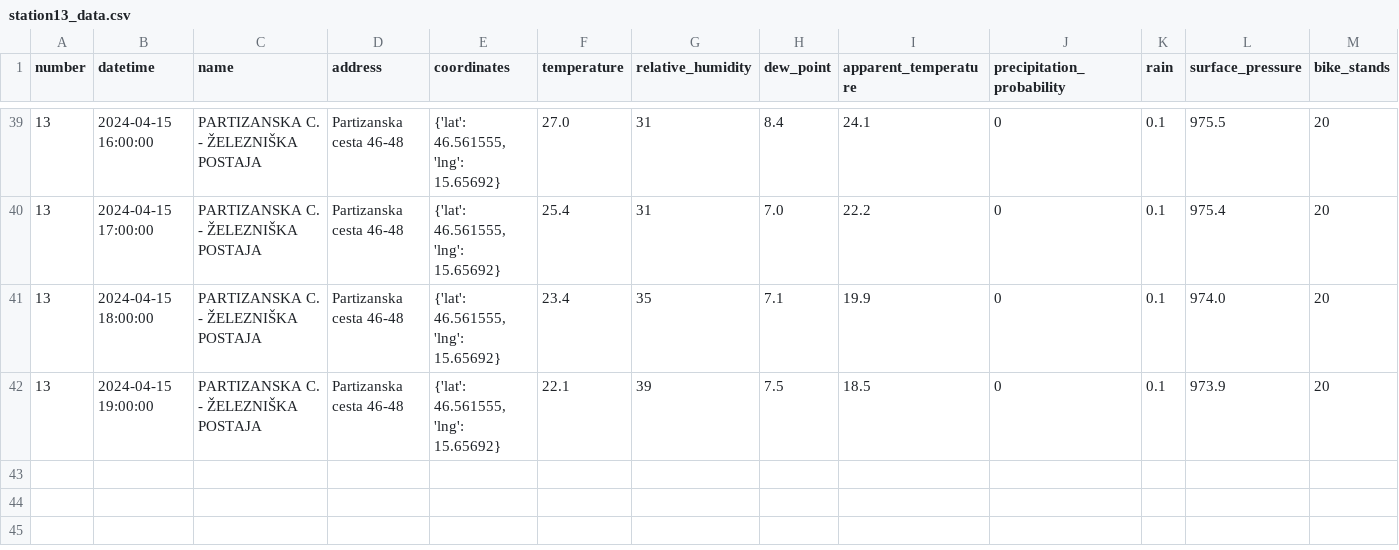
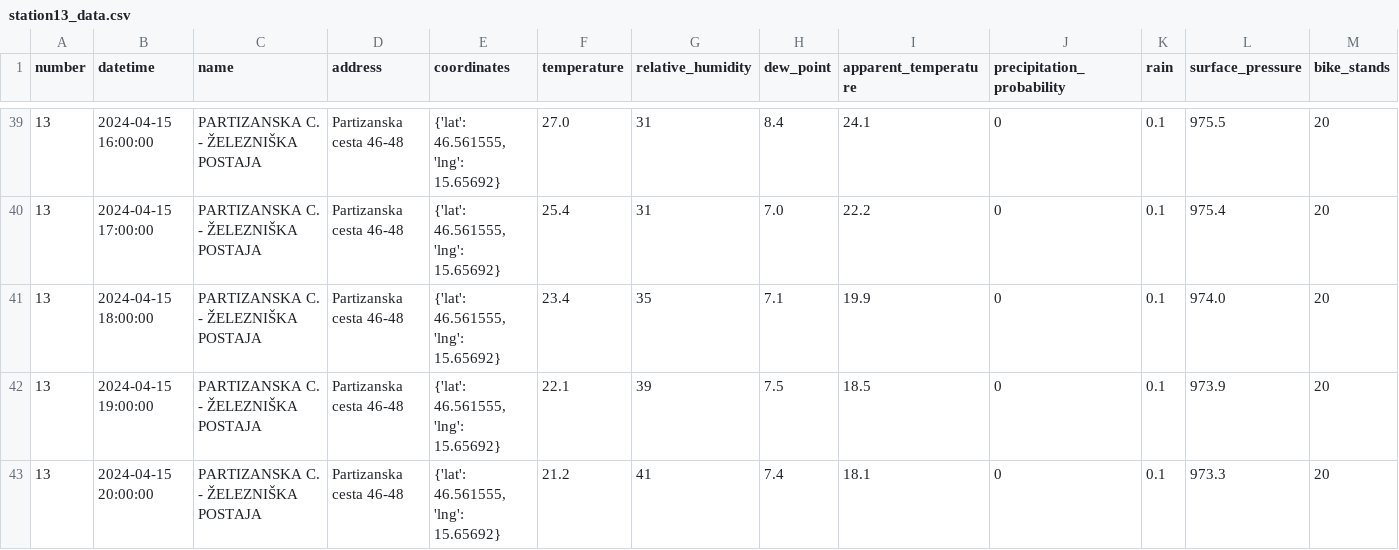
Before and after one commit to ChiefPatrik/mBikePredictions, a CSV file: data/processed/station13_data.csv, drawn as a sheet; only a part is shown, gaps mark what is left out; rows hold the shown columns only; the diff names each change by its address in the sheet, - before the commit and + after, or states it on an @@ line.

```diff
--- a/data/processed/station13_data.csv
+++ b/data/processed/station13_data.csv
+row 43: 13 | 2024-04-15 20:00:00 | PARTIZANSKA C. - ŽELEZNIŠKA POSTAJA | Partizanska cesta 46-48 | {'lat': 46.561555, 'lng': 15.65692} | 21.2 | 41 | 7.4 | 18.1 | 0 | 0.1 | 973.3 | 20
```
Also changed, not shown: data/processed/station15_data.csv, data/processed/station21_data.csv, 28 other files.
